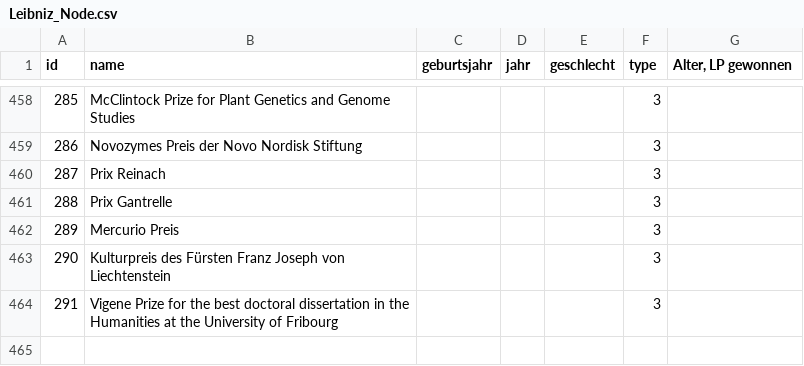
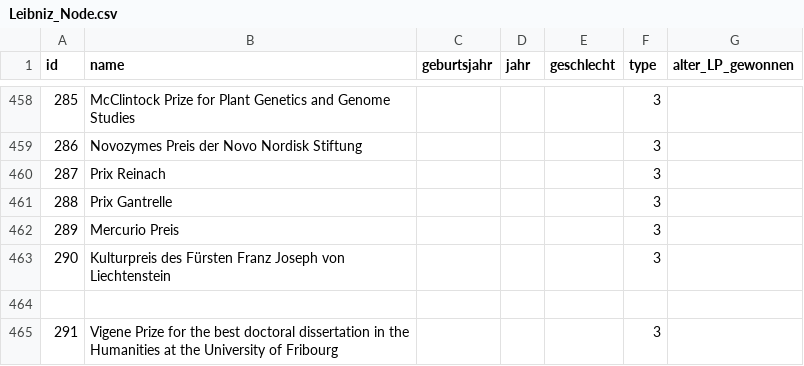
Before and after one commit to bm095/bm095, a CSV file: SNA_Leibnizpreis/Leibniz_Node.csv, drawn as a sheet; only a part is shown, gaps mark what is left out; the diff names each change by its address in the sheet, - before the commit and + after, or states it on an @@ line.

Commit message:
Verbessern erste Spalte

```diff
--- a/SNA_Leibnizpreis/Leibniz_Node.csv
+++ b/SNA_Leibnizpreis/Leibniz_Node.csv
-G1: Alter, LP gewonnen
+G1: alter_LP_gewonnen
+row 464: (empty)
```
